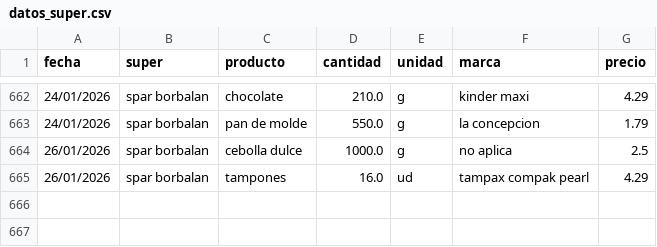
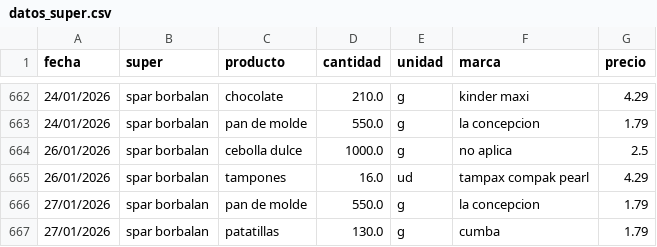
Before and after one commit to SarelaFolgar/control_super, a CSV file: datos_super.csv, drawn as a sheet; only a part is shown, gaps mark what is left out.

Commit message:
📥 Agregar 2 productos via API

```diff
--- a/datos_super.csv
+++ b/datos_super.csv
@@ -665 +665,3 @@ fecha,super,producto,cantidad,unidad,marca,precio
 26/01/2026,spar borbalan,tampones,16.0,ud,tampax compak pearl,4.29
+27/01/2026,spar borbalan,pan de molde,550.0,g,la concepcion,1.79
+27/01/2026,spar borbalan,patatillas,130.0,g,cumba,1.79
```
